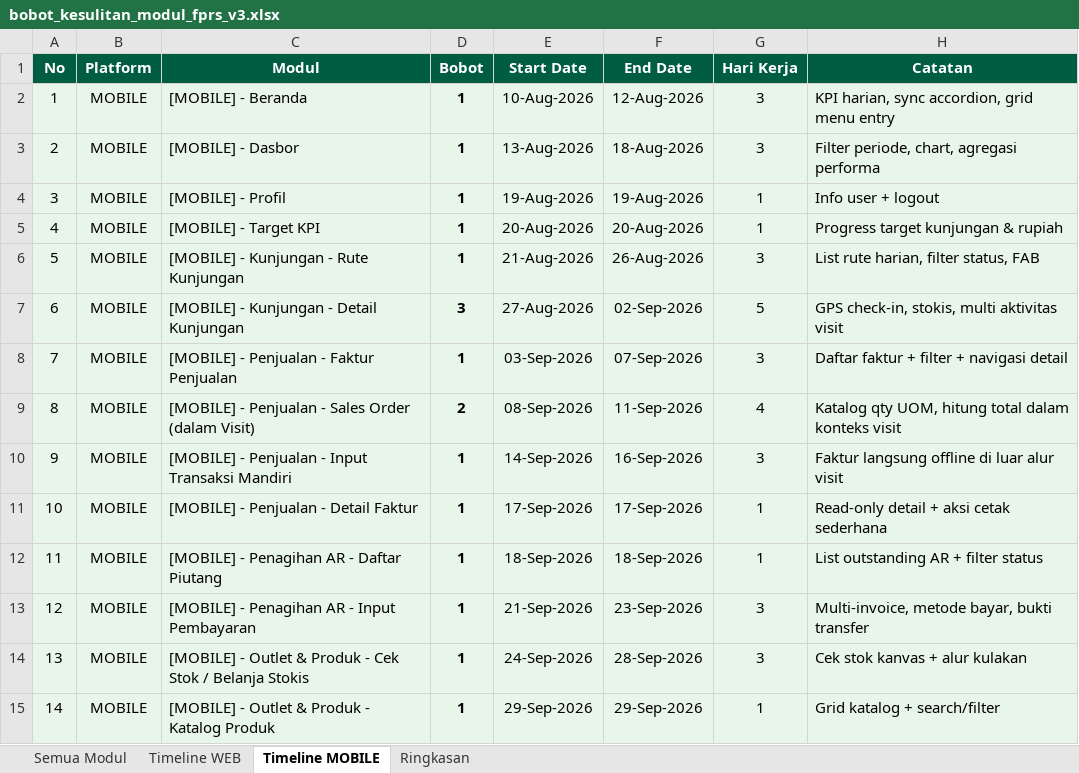
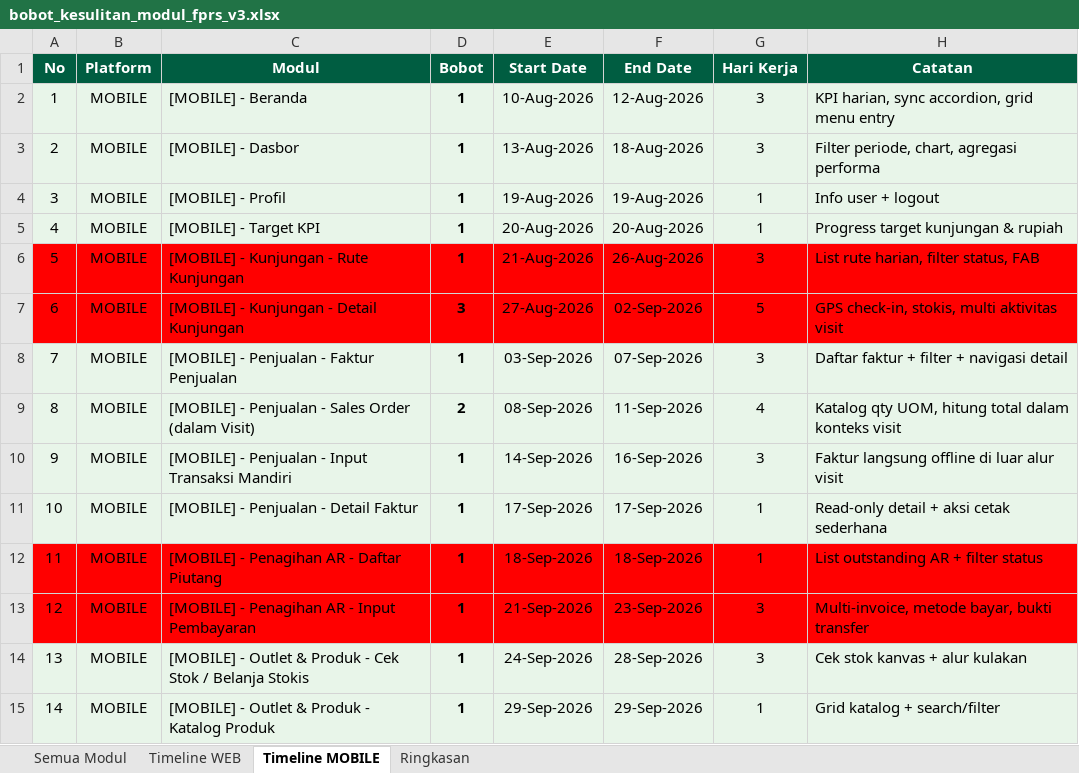
Before and after one commit to Agengkurnia/prototype-falcon-fprs-web, an Excel workbook: docs/bobot_kesulitan_modul_fprs_v3.xlsx, sheet Timeline MOBILE, drawn as a sheet; only a part is shown; values as stored, in another font and other column widths than the file's, no borders; the diff names each change by its address in the sheet, - before the commit and + after, or states it on an @@ line.

```diff
--- a/docs/bobot_kesulitan_modul_fprs_v3.xlsx (sheet Timeline MOBILE)
+++ b/docs/bobot_kesulitan_modul_fprs_v3.xlsx (sheet Timeline MOBILE)
-A6:H7 fill: #E8F5E9
+A6:H7 fill: #FF0000
-A12:H13 fill: #E8F5E9
+A12:H13 fill: #FF0000
```
Also changed, not shown: 22 other files.
